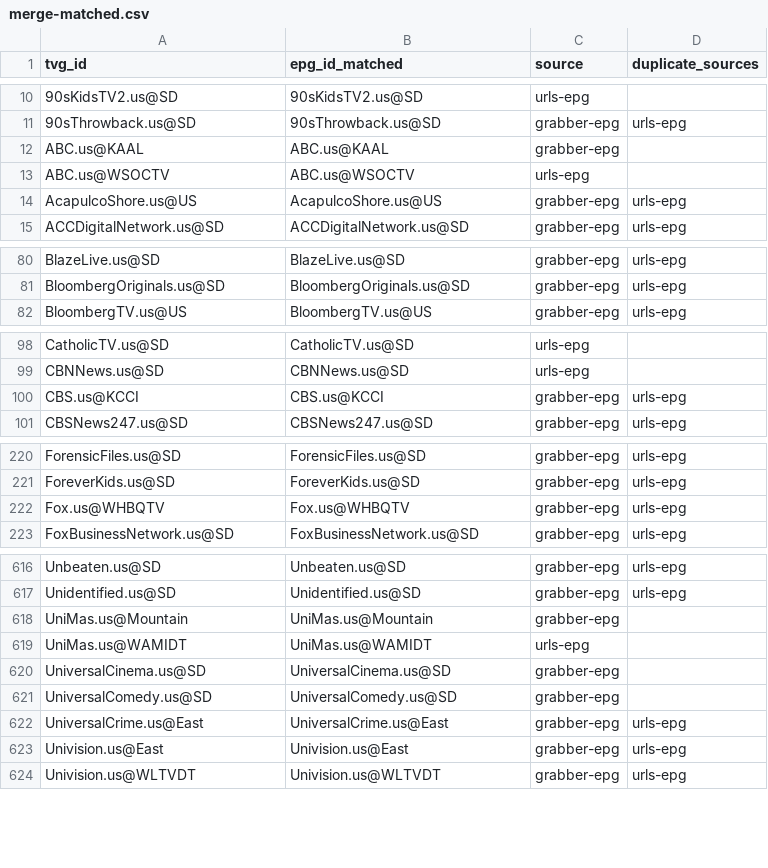
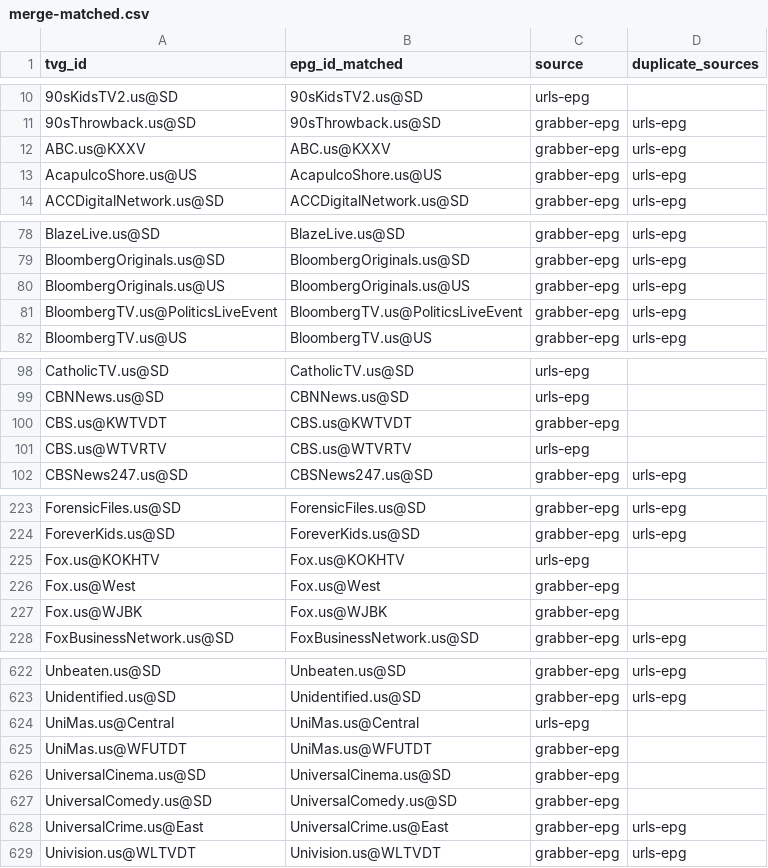
Before and after one commit to umarjamilpc/EPG-LIST-GEN, a CSV file: epgs/US/reports/merge-matched.csv, drawn as a sheet; only a part is shown, gaps mark what is left out; the diff covers the shown part only.

```diff
--- a/epgs/US/reports/merge-matched.csv
+++ b/epgs/US/reports/merge-matched.csv
@@ -11,4 +11,3 @@ tvg_id,epg_id_matched,source,duplicate_sources
 90sThrowback.us@SD,90sThrowback.us@SD,grabber-epg,urls-epg
-ABC.us@KAAL,ABC.us@KAAL,grabber-epg,
-ABC.us@WSOCTV,ABC.us@WSOCTV,urls-epg,
+ABC.us@KXXV,ABC.us@KXXV,grabber-epg,urls-epg
 AcapulcoShore.us@US,AcapulcoShore.us@US,grabber-epg,urls-epg
@@ -81,2 +79,4 @@ BlazeLive.us@SD,BlazeLive.us@SD,grabber-epg,urls-epg
 BloombergOriginals.us@SD,BloombergOriginals.us@SD,grabber-epg,urls-epg
+BloombergOriginals.us@US,BloombergOriginals.us@US,grabber-epg,urls-epg
+BloombergTV.us@PoliticsLiveEvent,BloombergTV.us@PoliticsLiveEvent,grabber-epg,urls-epg
 BloombergTV.us@US,BloombergTV.us@US,grabber-epg,urls-epg
@@ -99,3 +99,4 @@ CatholicTV.us@SD,CatholicTV.us@SD,urls-epg,
 CBNNews.us@SD,CBNNews.us@SD,urls-epg,
-CBS.us@KCCI,CBS.us@KCCI,grabber-epg,urls-epg
+CBS.us@KWTVDT,CBS.us@KWTVDT,grabber-epg,
+CBS.us@WTVRTV,CBS.us@WTVRTV,urls-epg,
 CBSNews247.us@SD,CBSNews247.us@SD,grabber-epg,urls-epg
@@ -221,3 +224,5 @@ ForensicFiles.us@SD,ForensicFiles.us@SD,grabber-epg,urls-epg
 ForeverKids.us@SD,ForeverKids.us@SD,grabber-epg,urls-epg
-Fox.us@WHBQTV,Fox.us@WHBQTV,grabber-epg,urls-epg
+Fox.us@KOKHTV,Fox.us@KOKHTV,urls-epg,
+Fox.us@West,Fox.us@West,grabber-epg,
+Fox.us@WJBK,Fox.us@WJBK,grabber-epg,
 FoxBusinessNetwork.us@SD,FoxBusinessNetwork.us@SD,grabber-epg,urls-epg
@@ -617,4 +623,4 @@ Unbeaten.us@SD,Unbeaten.us@SD,grabber-epg,urls-epg
 Unidentified.us@SD,Unidentified.us@SD,grabber-epg,urls-epg
-UniMas.us@Mountain,UniMas.us@Mountain,grabber-epg,
-UniMas.us@WAMIDT,UniMas.us@WAMIDT,urls-epg,
+UniMas.us@Central,UniMas.us@Central,urls-epg,
+UniMas.us@WFUTDT,UniMas.us@WFUTDT,grabber-epg,
 UniversalCinema.us@SD,UniversalCinema.us@SD,grabber-epg,
@@ -622,3 +628,2 @@ UniversalComedy.us@SD,UniversalComedy.us@SD,grabber-epg,
 UniversalCrime.us@East,UniversalCrime.us@East,grabber-epg,urls-epg
-Univision.us@East,Univision.us@East,grabber-epg,urls-epg
 Univision.us@WLTVDT,Univision.us@WLTVDT,grabber-epg,urls-epg
```
Also changed, not shown: 6 added rows, 4 removed rows and 28 edited cells elsewhere in this file, epgs/US/reports/grabber-matched.csv, epgs/US/reports/urls-matched.csv, 13 other files.
